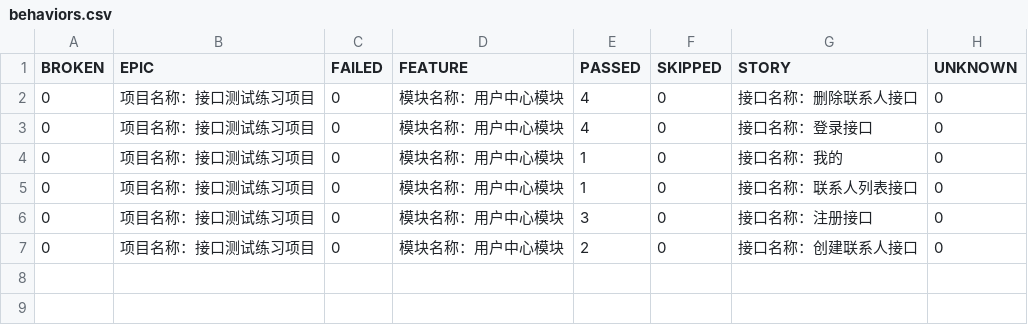
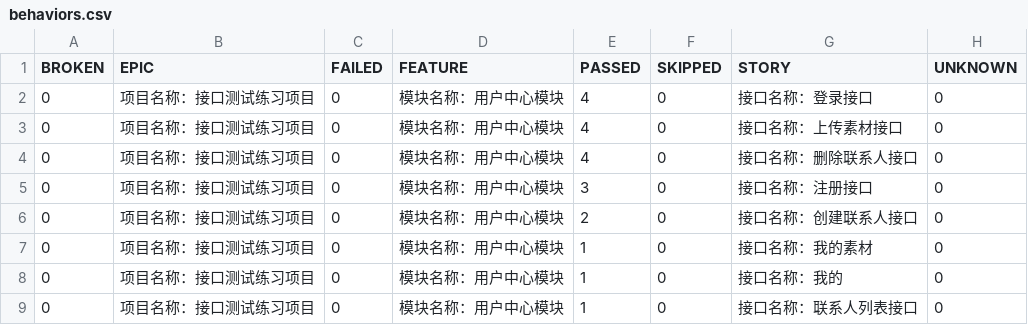
Before and after one commit to weinichang/auto_test, a CSV file: report/allure_report/data/behaviors.csv, drawn as a sheet.

```diff
--- a/report/allure_report/data/behaviors.csv
+++ b/report/allure_report/data/behaviors.csv
@@ -1,7 +1,9 @@
 "BROKEN","EPIC","FAILED","FEATURE","PASSED","SKIPPED","STORY","UNKNOWN"
+"0","项目名称：接口测试练习项目","0","模块名称：用户中心模块","4","0","接口名称：登录接口","0"
+"0","项目名称：接口测试练习项目","0","模块名称：用户中心模块","4","0","接口名称：上传素材接口","0"
 "0","项目名称：接口测试练习项目","0","模块名称：用户中心模块","4","0","接口名称：删除联系人接口","0"
-"0","项目名称：接口测试练习项目","0","模块名称：用户中心模块","4","0","接口名称：登录接口","0"
+"0","项目名称：接口测试练习项目","0","模块名称：用户中心模块","3","0","接口名称：注册接口","0"
+"0","项目名称：接口测试练习项目","0","模块名称：用户中心模块","2","0","接口名称：创建联系人接口","0"
+"0","项目名称：接口测试练习项目","0","模块名称：用户中心模块","1","0","接口名称：我的素材","0"
 "0","项目名称：接口测试练习项目","0","模块名称：用户中心模块","1","0","接口名称：我的","0"
 "0","项目名称：接口测试练习项目","0","模块名称：用户中心模块","1","0","接口名称：联系人列表接口","0"
-"0","项目名称：接口测试练习项目","0","模块名称：用户中心模块","3","0","接口名称：注册接口","0"
-"0","项目名称：接口测试练习项目","0","模块名称：用户中心模块","2","0","接口名称：创建联系人接口","0"
```
Also changed, not shown: report/allure_report/data/suites.csv, 30 other files.
